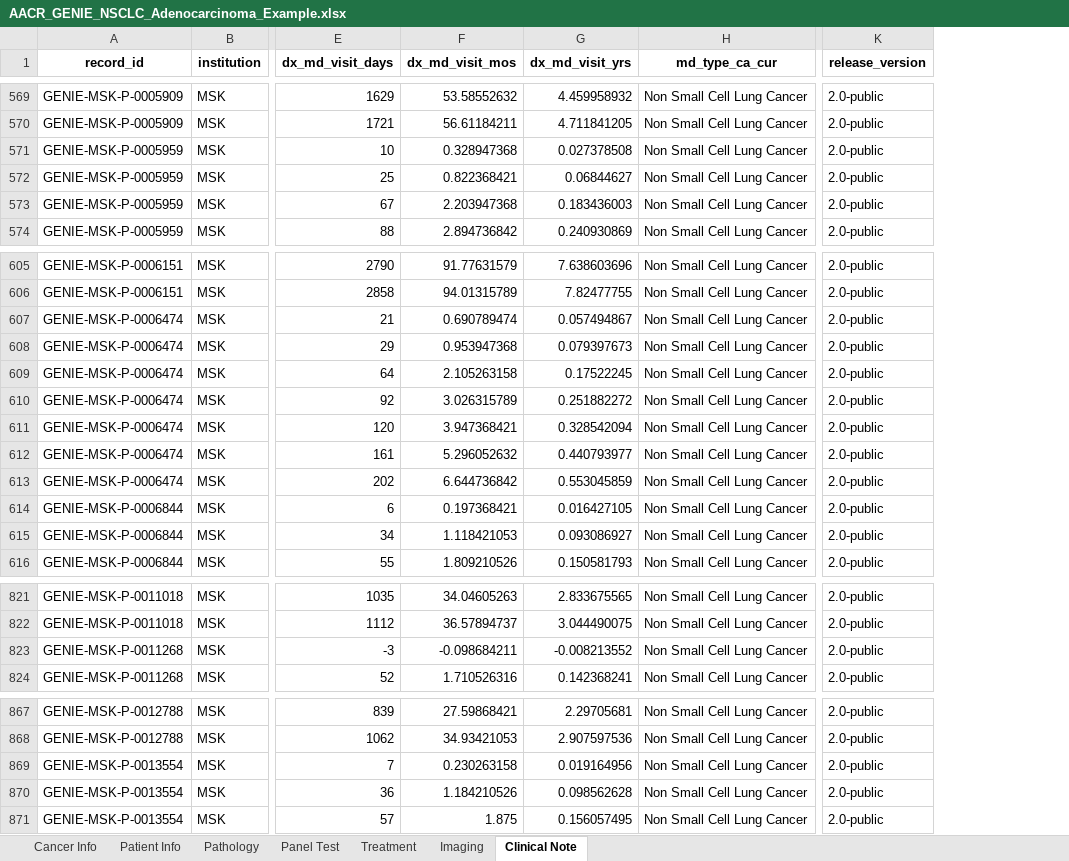
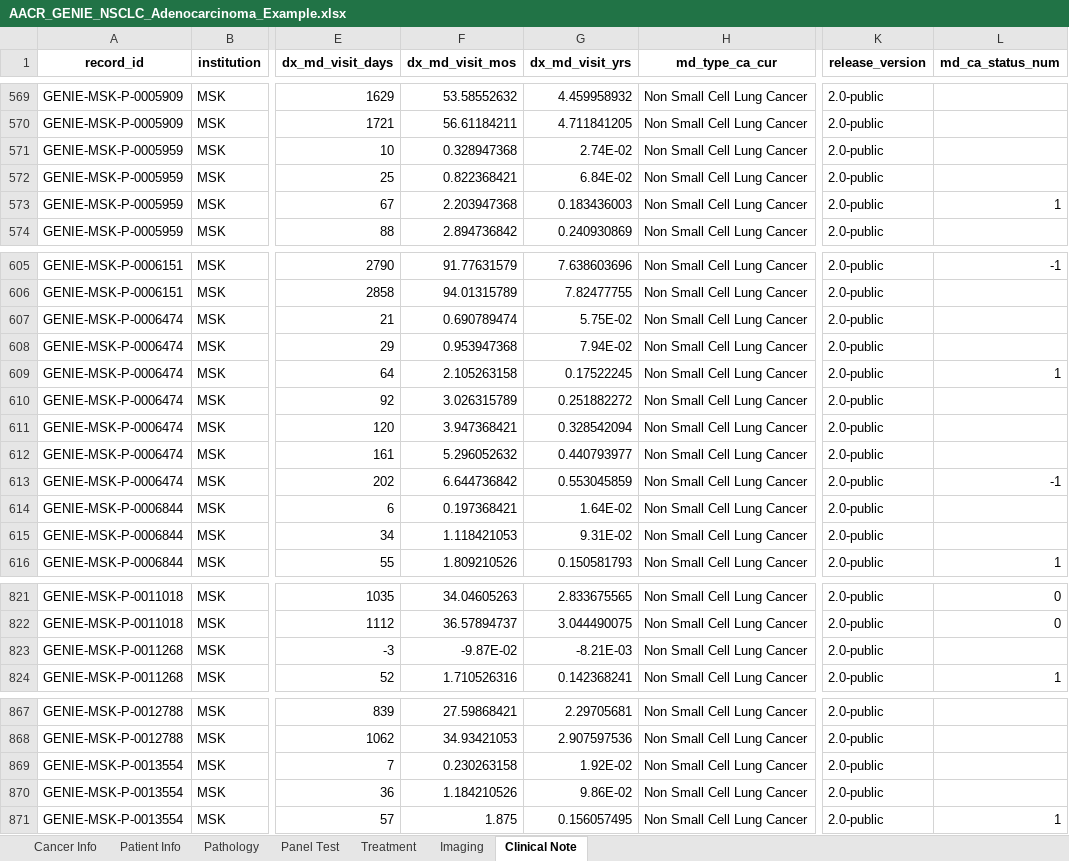
Before and after one commit to shawlab-moffitt/shinyEvents, an Excel workbook: Example_Data/AACR_GENIE_NSCLC_Adenocarcinoma_Example.xlsx, sheet Clinical Note, drawn as a sheet; only a part is shown, gaps mark what is left out; values as stored, in another font and other column widths than the file's, no borders; the diff covers the shown part only; the diff names each change by its address in the sheet, - before the commit and + after, or states it on an @@ line.

```diff
--- a/Example_Data/AACR_GENIE_NSCLC_Adenocarcinoma_Example.xlsx (sheet Clinical Note)
+++ b/Example_Data/AACR_GENIE_NSCLC_Adenocarcinoma_Example.xlsx (sheet Clinical Note)
+column L (md_ca_status_num), row 573: 1; rows 605-616: -1 |  |  |  | 1 |  |  |  | -1 |  |  | 1; rows 821-824: 0 | 0 |  | 1; row 871: 1
-G571 (dx_md_visit_yrs): 0.027378508
+G571 (dx_md_visit_yrs): 2.74E-02
-G572 (dx_md_visit_yrs): 0.06844627
+G572 (dx_md_visit_yrs): 6.84E-02
-G607 (dx_md_visit_yrs): 0.057494867
+G607 (dx_md_visit_yrs): 5.75E-02
-G608 (dx_md_visit_yrs): 0.079397673
+G608 (dx_md_visit_yrs): 7.94E-02
-G614 (dx_md_visit_yrs): 0.016427105
+G614 (dx_md_visit_yrs): 1.64E-02
-G615 (dx_md_visit_yrs): 0.093086927
+G615 (dx_md_visit_yrs): 9.31E-02
-F823 (dx_md_visit_mos): -0.098684211
+F823 (dx_md_visit_mos): -9.87E-02
-G823 (dx_md_visit_yrs): -0.008213552
+G823 (dx_md_visit_yrs): -8.21E-03
-G869 (dx_md_visit_yrs): 0.019164956
+G869 (dx_md_visit_yrs): 1.92E-02
-G870 (dx_md_visit_yrs): 0.098562628
+G870 (dx_md_visit_yrs): 9.86E-02
```
Also changed, not shown: 48 edited cells elsewhere in this sheet, 1 other file.
